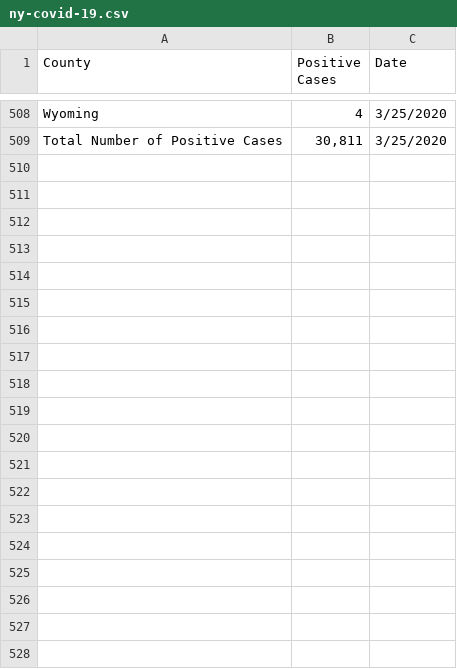
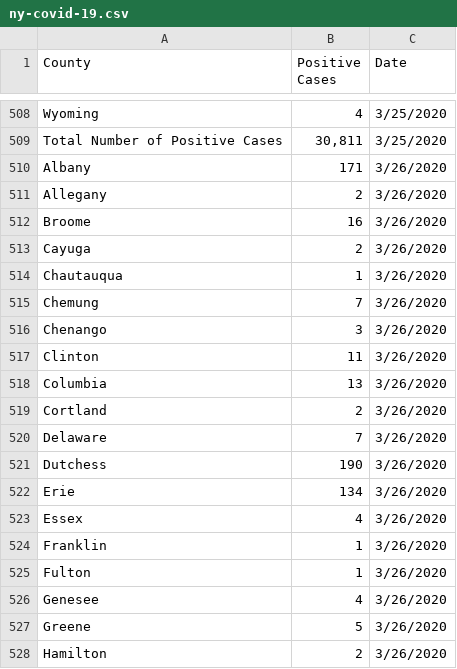
Before and after one commit to cgr-promising-solutions/data, a CSV file: ny-covid-19.csv, drawn as a sheet; only a part is shown, gaps mark what is left out; the diff covers the shown part only.

```diff
--- a/ny-covid-19.csv
+++ b/ny-covid-19.csv
@@ -509 +509,20 @@ Wyoming,4,3/25/2020
 Total Number of Positive Cases,"30,811",3/25/2020
+Albany,171,3/26/2020
+Allegany,2,3/26/2020
+Broome,16,3/26/2020
+Cayuga,2,3/26/2020
+Chautauqua,1,3/26/2020
+Chemung,7,3/26/2020
+Chenango,3,3/26/2020
+Clinton,11,3/26/2020
+Columbia,13,3/26/2020
+Cortland,2,3/26/2020
+Delaware,7,3/26/2020
+Dutchess,190,3/26/2020
+Erie,134,3/26/2020
+Essex,4,3/26/2020
+Franklin,1,3/26/2020
+Fulton,1,3/26/2020
+Genesee,4,3/26/2020
+Greene,5,3/26/2020
+Hamilton,2,3/26/2020
```
Also changed, not shown: 35 added rows elsewhere in this file, ny-covid-19-geography-xwalk.csv.
